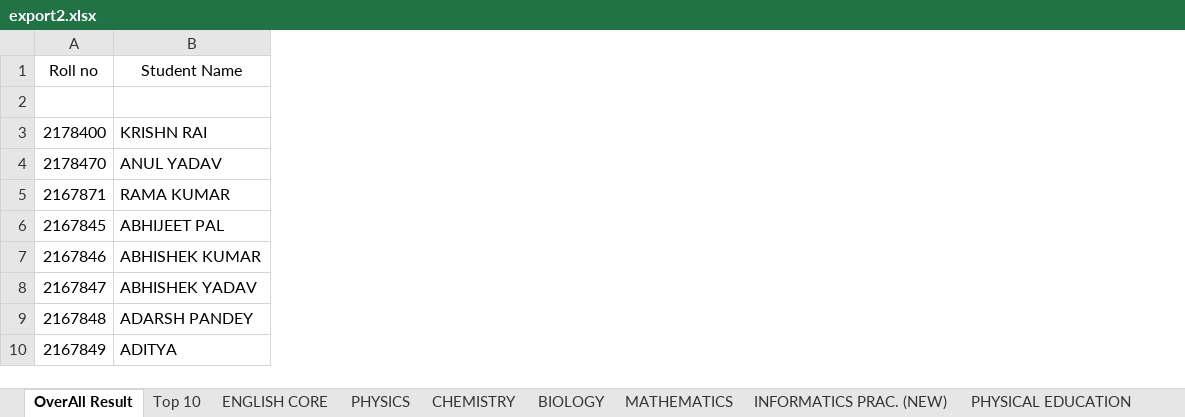
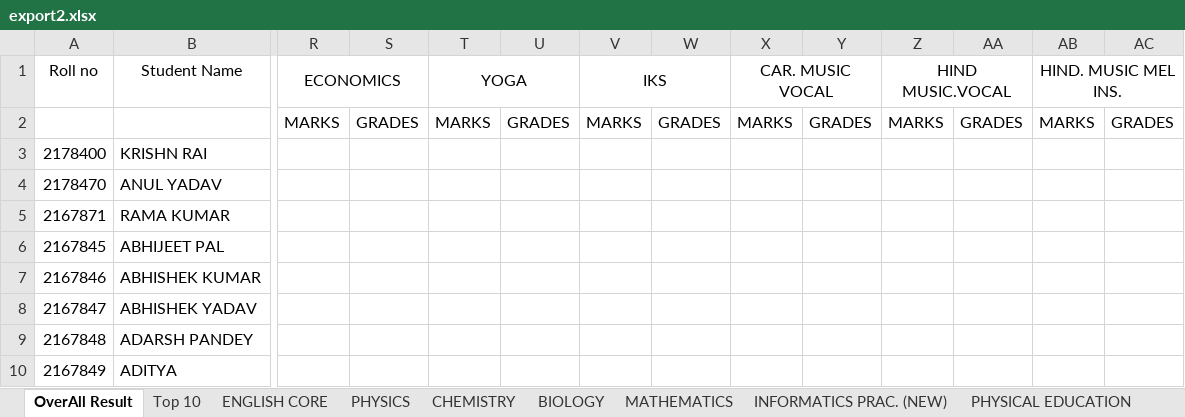
Before and after one commit to PowerPizza/CBSE-Result-Analyzer, an Excel workbook: RA-C12/data/export2.xlsx, sheet OverAll Result, drawn as a sheet; only a part is shown, gaps mark what is left out; values as stored, in another font and other column widths than the file's, no borders; the diff names each change by its address in the sheet, - before the commit and + after, or states it on an @@ line.

Commit message:
Added functionality of grade wise excel sheet.

```diff
--- a/RA-C12/data/export2.xlsx (sheet OverAll Result)
+++ b/RA-C12/data/export2.xlsx (sheet OverAll Result)
+column R (ECONOMICS), row 2: MARKS
+column S, row 2: GRADES
+column T (YOGA), row 2: MARKS
+column U, row 2: GRADES
+column V (IKS), row 2: MARKS
+column W, row 2: GRADES
+column X (CAR. MUSIC VOCAL), row 2: MARKS
+column Y, row 2: GRADES
+column Z (HIND MUSIC.VOCAL), row 2: MARKS
+column AA, row 2: GRADES
+column AB (HIND. MUSIC MEL INS.), row 2: MARKS
+column AC, row 2: GRADES
```
Also changed, not shown: sheet Top 10, other sheet tabs, 2 other files.
